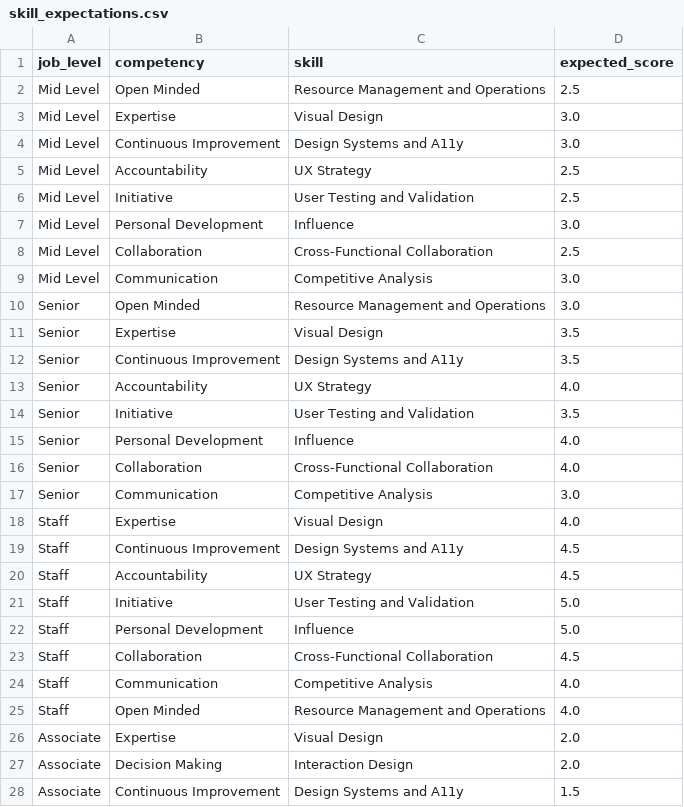
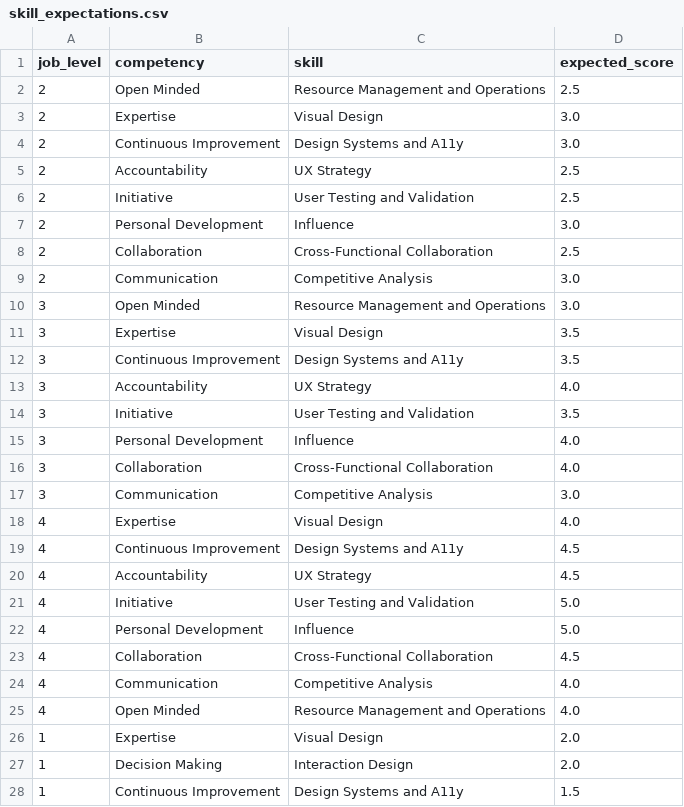
Before and after one commit to brnduarte/skillmatrix, a CSV file: skill_expectations.csv, drawn as a sheet; only a part is shown; the diff covers the shown part only.

```diff
--- a/skill_expectations.csv
+++ b/skill_expectations.csv
@@ -1,28 +1,28 @@
 job_level,competency,skill,expected_score
-Mid Level,Open Minded,Resource Management and Operations,2.5
-Mid Level,Expertise,Visual Design,3.0
-Mid Level,Continuous Improvement,Design Systems and A11y,3.0
-Mid Level,Accountability,UX Strategy,2.5
-Mid Level,Initiative,User Testing and Validation,2.5
-Mid Level,Personal Development,Influence,3.0
-Mid Level,Collaboration,Cross-Functional Collaboration,2.5
-Mid Level,Communication,Competitive Analysis,3.0
-Senior,Open Minded,Resource Management and Operations,3.0
-Senior,Expertise,Visual Design,3.5
-Senior,Continuous Improvement,Design Systems and A11y,3.5
-Senior,Accountability,UX Strategy,4.0
-Senior,Initiative,User Testing and Validation,3.5
-Senior,Personal Development,Influence,4.0
-Senior,Collaboration,Cross-Functional Collaboration,4.0
-Senior,Communication,Competitive Analysis,3.0
-Staff,Expertise,Visual Design,4.0
-Staff,Continuous Improvement,Design Systems and A11y,4.5
-Staff,Accountability,UX Strategy,4.5
-Staff,Initiative,User Testing and Validation,5.0
-Staff,Personal Development,Influence,5.0
-Staff,Collaboration,Cross-Functional Collaboration,4.5
-Staff,Communication,Competitive Analysis,4.0
-Staff,Open Minded,Resource Management and Operations,4.0
-Associate,Expertise,Visual Design,2.0
-Associate,Decision Making,Interaction Design,2.0
-Associate,Continuous Improvement,Design Systems and A11y,1.5
+2,Open Minded,Resource Management and Operations,2.5
+2,Expertise,Visual Design,3.0
+2,Continuous Improvement,Design Systems and A11y,3.0
+2,Accountability,UX Strategy,2.5
+2,Initiative,User Testing and Validation,2.5
+2,Personal Development,Influence,3.0
+2,Collaboration,Cross-Functional Collaboration,2.5
+2,Communication,Competitive Analysis,3.0
+3,Open Minded,Resource Management and Operations,3.0
+3,Expertise,Visual Design,3.5
+3,Continuous Improvement,Design Systems and A11y,3.5
+3,Accountability,UX Strategy,4.0
+3,Initiative,User Testing and Validation,3.5
+3,Personal Development,Influence,4.0
+3,Collaboration,Cross-Functional Collaboration,4.0
+3,Communication,Competitive Analysis,3.0
+4,Expertise,Visual Design,4.0
+4,Continuous Improvement,Design Systems and A11y,4.5
+4,Accountability,UX Strategy,4.5
+4,Initiative,User Testing and Validation,5.0
+4,Personal Development,Influence,5.0
+4,Collaboration,Cross-Functional Collaboration,4.5
+4,Communication,Competitive Analysis,4.0
+4,Open Minded,Resource Management and Operations,4.0
+1,Expertise,Visual Design,2.0
+1,Decision Making,Interaction Design,2.0
+1,Continuous Improvement,Design Systems and A11y,1.5
```
Also changed, not shown: 6 edited cells elsewhere in this file, competency_expectations.csv, employees.csv, 1 other file.
